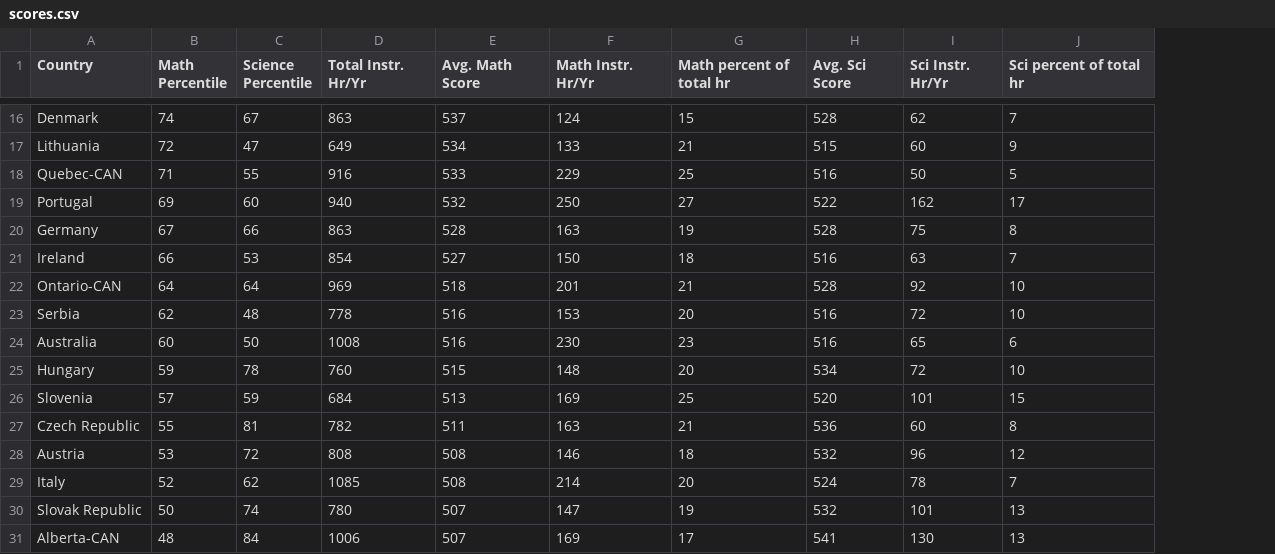
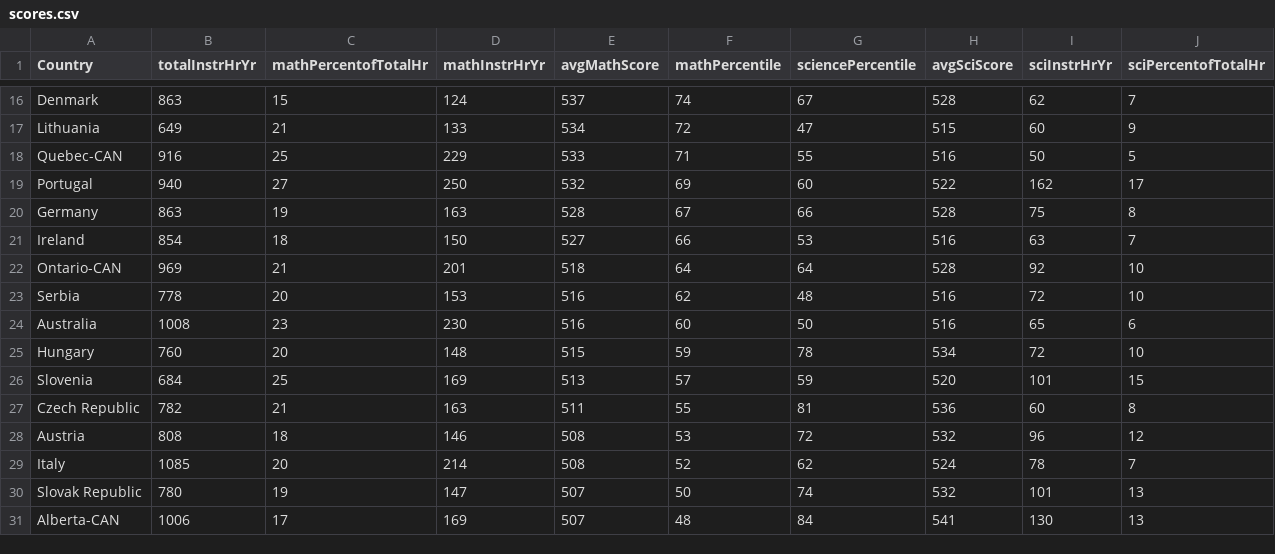
Before and after one commit to mnyre/mnyre.github.io, a CSV file: HW3/scores.csv, drawn as a sheet; only a part is shown, gaps mark what is left out; removed rows and columns are numbered as before the commit, all else as after; the diff covers the shown part only; the diff names each change by its address in the sheet, - before the commit and + after, or states it on an @@ line.

```diff
--- a/HW3/scores.csv
+++ b/HW3/scores.csv
-column B (Math Percentile), rows 16-31: 74 | 72 | 71 | 69 | 67 | 66 | 64 | 62 | 60 | 59 | 57 | 55 | 53 | 52 | 50 | 48
-column C (Science Percentile), rows 16-31: 67 | 47 | 55 | 60 | 66 | 53 | 64 | 48 | 50 | 78 | 59 | 81 | 72 | 62 | 74 | 84
+column C (mathPercentofTotalHr), rows 16-31: 15 | 21 | 25 | 27 | 19 | 18 | 21 | 20 | 23 | 20 | 25 | 21 | 18 | 20 | 19 | 17
+column D (mathInstrHrYr), rows 16-31: 124 | 133 | 229 | 250 | 163 | 150 | 201 | 153 | 230 | 148 | 169 | 163 | 146 | 214 | 147 | 169
-B1: Total Instr. Hr/Yr
+B1: totalInstrHrYr
-E1: Avg. Math Score
+E1: avgMathScore
-F1: Math Instr. Hr/Yr
+F1: mathPercentile
-G1: Math percent of total hr
+G1: sciencePercentile
-H1: Avg. Sci Score
+H1: avgSciScore
-I1: Sci Instr. Hr/Yr
+I1: sciInstrHrYr
-J1: Sci percent of total hr
+J1: sciPercentofTotalHr
-F16 (mathPercentile): 124
+F16 (mathPercentile): 74
-G16 (sciencePercentile): 15
+G16 (sciencePercentile): 67
-F17 (mathPercentile): 133
+F17 (mathPercentile): 72
-G17 (sciencePercentile): 21
+G17 (sciencePercentile): 47
-F18 (mathPercentile): 229
+F18 (mathPercentile): 71
-G18 (sciencePercentile): 25
+G18 (sciencePercentile): 55
-F19 (mathPercentile): 250
+F19 (mathPercentile): 69
-G19 (sciencePercentile): 27
+G19 (sciencePercentile): 60
-F20 (mathPercentile): 163
+F20 (mathPercentile): 67
-G20 (sciencePercentile): 19
+G20 (sciencePercentile): 66
-F21 (mathPercentile): 150
+F21 (mathPercentile): 66
-G21 (sciencePercentile): 18
+G21 (sciencePercentile): 53
-F22 (mathPercentile): 201
+F22 (mathPercentile): 64
-G22 (sciencePercentile): 21
+G22 (sciencePercentile): 64
-F23 (mathPercentile): 153
+F23 (mathPercentile): 62
-G23 (sciencePercentile): 20
+G23 (sciencePercentile): 48
-F24 (mathPercentile): 230
+F24 (mathPercentile): 60
-G24 (sciencePercentile): 23
+G24 (sciencePercentile): 50
-F25 (mathPercentile): 148
+F25 (mathPercentile): 59
-G25 (sciencePercentile): 20
+G25 (sciencePercentile): 78
-F26 (mathPercentile): 169
+F26 (mathPercentile): 57
-G26 (sciencePercentile): 25
+G26 (sciencePercentile): 59
-F27 (mathPercentile): 163
+F27 (mathPercentile): 55
-G27 (sciencePercentile): 21
+G27 (sciencePercentile): 81
-F28 (mathPercentile): 146
+F28 (mathPercentile): 53
-G28 (sciencePercentile): 18
+G28 (sciencePercentile): 72
-F29 (mathPercentile): 214
+F29 (mathPercentile): 52
-G29 (sciencePercentile): 20
+G29 (sciencePercentile): 62
-F30 (mathPercentile): 147
+F30 (mathPercentile): 50
-G30 (sciencePercentile): 19
+G30 (sciencePercentile): 74
-F31 (mathPercentile): 169
+F31 (mathPercentile): 48
-G31 (sciencePercentile): 17
+G31 (sciencePercentile): 84
```
Also changed, not shown: 81 edited cells elsewhere in this file, 3 other files.
